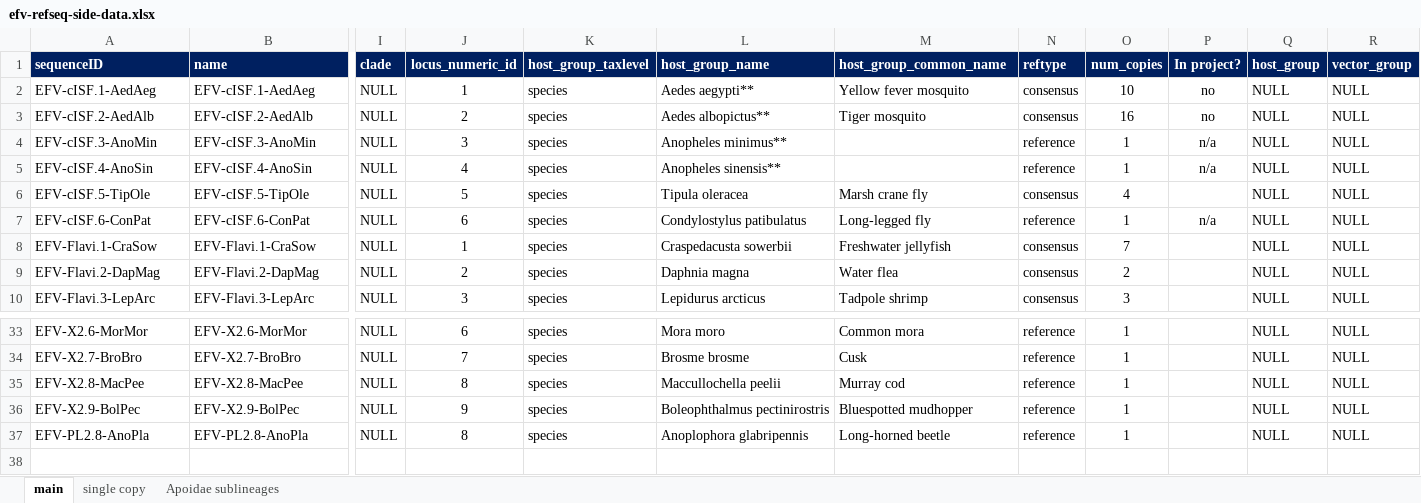
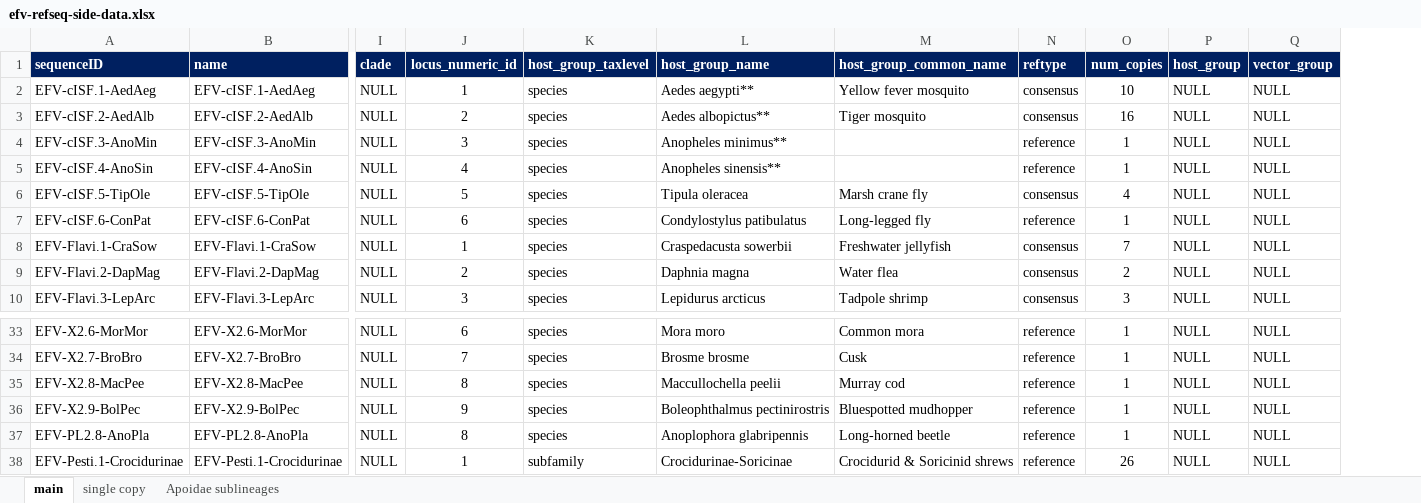
Before and after one commit to giffordlabcvr/Flavivirus-GLUE, an Excel workbook: tabular/eve/efv-refseq-side-data.xlsx, sheet main, drawn as a sheet; only a part is shown, gaps mark what is left out; values as stored, in another font and other column widths than the file's, no borders; removed rows and columns are numbered as before the commit, all else as after; rows hold the shown columns only; the diff names each change by its address in the sheet, - before the commit and + after, or states it on an @@ line.

Commit message:
Adding pestivirus EVE to project

```diff
--- a/tabular/eve/efv-refseq-side-data.xlsx (sheet main)
+++ b/tabular/eve/efv-refseq-side-data.xlsx (sheet main)
-column P (In project?), rows 2-7: no | no | n/a | n/a |  | n/a
+row 38: EFV-Pesti.1-Crocidurinae | EFV-Pesti.1-Crocidurinae | NULL | 1 | subfamily | Crocidurinae-Soricinae | Crocidurid & Soricinid shrews | reference | 26 | NULL | NULL
```
Also changed, not shown: 3 other files.
